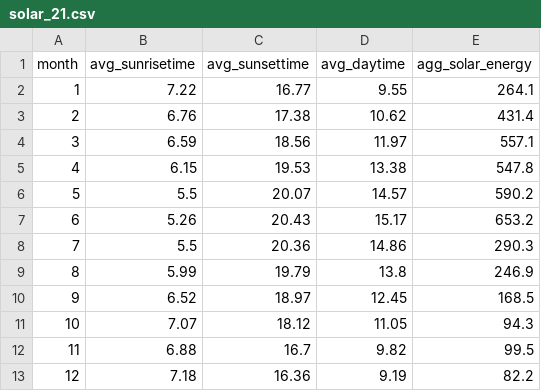
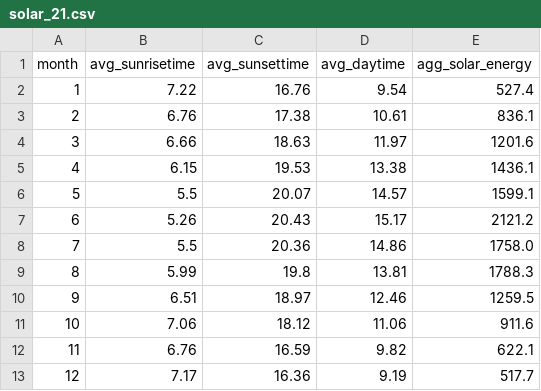
Before and after one commit to yifu-hou/CAPP30239_FA22, a CSV file: proj/solar_21.csv, drawn as a sheet.

```diff
--- a/proj/solar_21.csv
+++ b/proj/solar_21.csv
@@ -1,13 +1,13 @@
 month,avg_sunrisetime,avg_sunsettime,avg_daytime,agg_solar_energy
-1,7.22,16.77,9.55,264.1
-2,6.76,17.38,10.62,431.4
-3,6.59,18.56,11.97,557.1
-4,6.15,19.53,13.38,547.8
-5,5.5,20.07,14.57,590.2
-6,5.26,20.43,15.17,653.2
-7,5.5,20.36,14.86,290.3
-8,5.99,19.79,13.8,246.9
-9,6.52,18.97,12.45,168.5
-10,7.07,18.12,11.05,94.3
-11,6.88,16.7,9.82,99.5
-12,7.18,16.36,9.19,82.2
+1,7.22,16.76,9.54,527.4
+2,6.76,17.38,10.61,836.1
+3,6.66,18.63,11.97,1201.6
+4,6.15,19.53,13.38,1436.1
+5,5.5,20.07,14.57,1599.1
+6,5.26,20.43,15.17,2121.2
+7,5.5,20.36,14.86,1758.0
+8,5.99,19.8,13.81,1788.3
+9,6.51,18.97,12.46,1259.5
+10,7.06,18.12,11.06,911.6
+11,6.76,16.59,9.82,622.1
+12,7.17,16.36,9.19,517.7
```
Also changed, not shown: 20 other files.
